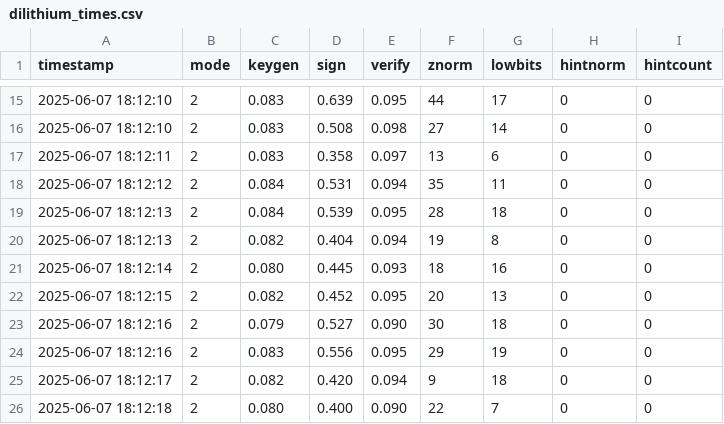
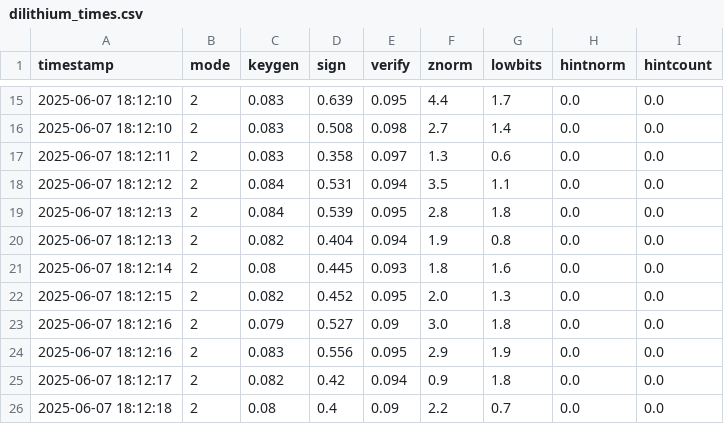
Before and after one commit to CiscoPr/PQC_DS, a CSV file: Dilithium/results/mode2/dilithium_times.csv, drawn as a sheet; only a part is shown, gaps mark what is left out; the diff covers the shown part only.

```diff
--- a/Dilithium/results/mode2/dilithium_times.csv
+++ b/Dilithium/results/mode2/dilithium_times.csv
@@ -15,12 +15,12 @@ timestamp,mode,keygen,sign,verify,znorm,lowbits,hintnorm,hintcount
-2025-06-07 18:12:10,2,0.083,0.639,0.095,44,17,0,0
-2025-06-07 18:12:10,2,0.083,0.508,0.098,27,14,0,0
-2025-06-07 18:12:11,2,0.083,0.358,0.097,13,6,0,0
-2025-06-07 18:12:12,2,0.084,0.531,0.094,35,11,0,0
-2025-06-07 18:12:13,2,0.084,0.539,0.095,28,18,0,0
-2025-06-07 18:12:13,2,0.082,0.404,0.094,19,8,0,0
-2025-06-07 18:12:14,2,0.080,0.445,0.093,18,16,0,0
-2025-06-07 18:12:15,2,0.082,0.452,0.095,20,13,0,0
-2025-06-07 18:12:16,2,0.079,0.527,0.090,30,18,0,0
-2025-06-07 18:12:16,2,0.083,0.556,0.095,29,19,0,0
-2025-06-07 18:12:17,2,0.082,0.420,0.094,9,18,0,0
-2025-06-07 18:12:18,2,0.080,0.400,0.090,22,7,0,0
+2025-06-07 18:12:10,2,0.083,0.639,0.095,4.4,1.7,0.0,0.0
+2025-06-07 18:12:10,2,0.083,0.508,0.098,2.7,1.4,0.0,0.0
+2025-06-07 18:12:11,2,0.083,0.358,0.097,1.3,0.6,0.0,0.0
+2025-06-07 18:12:12,2,0.084,0.531,0.094,3.5,1.1,0.0,0.0
+2025-06-07 18:12:13,2,0.084,0.539,0.095,2.8,1.8,0.0,0.0
+2025-06-07 18:12:13,2,0.082,0.404,0.094,1.9,0.8,0.0,0.0
+2025-06-07 18:12:14,2,0.08,0.445,0.093,1.8,1.6,0.0,0.0
+2025-06-07 18:12:15,2,0.082,0.452,0.095,2.0,1.3,0.0,0.0
+2025-06-07 18:12:16,2,0.079,0.527,0.09,3.0,1.8,0.0,0.0
+2025-06-07 18:12:16,2,0.083,0.556,0.095,2.9,1.9,0.0,0.0
+2025-06-07 18:12:17,2,0.082,0.42,0.094,0.9,1.8,0.0,0.0
+2025-06-07 18:12:18,2,0.08,0.4,0.09,2.2,0.7,0.0,0.0
```
Also changed, not shown: 1 added row, 1 removed row and 49 edited cells elsewhere in this file, Dilithium/results/mode3/dilithium_times.csv, Dilithium/results/mode5/dilithium_times.csv, 5 other files.
